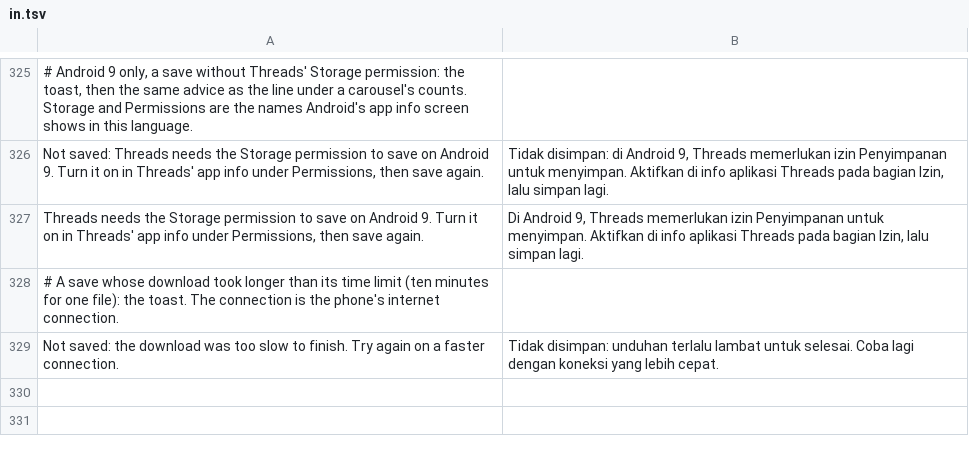
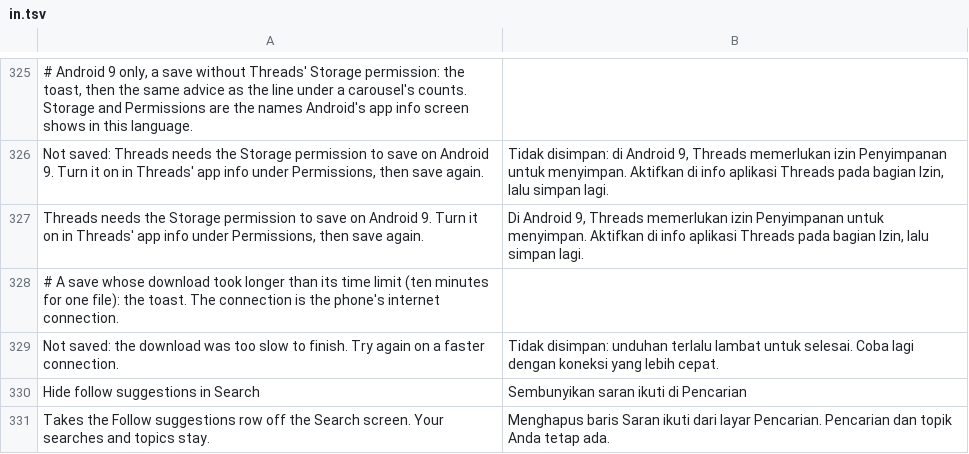
Before and after one commit to SysAdminDoc/HushThreads, a TSV file: extensions/shared/library/src/main/l10n/in.tsv, drawn as a sheet; only a part is shown, gaps mark what is left out.

```diff
--- a/extensions/shared/library/src/main/l10n/in.tsv
+++ b/extensions/shared/library/src/main/l10n/in.tsv
@@ -329 +329,3 @@ Threads needs the Storage permission to save on Android 9. Turn it on in Threads
 Not saved: the download was too slow to finish. Try again on a faster connection.	Tidak disimpan: unduhan terlalu lambat untuk selesai. Coba lagi dengan koneksi yang lebih cepat.
+Hide follow suggestions in Search	Sembunyikan saran ikuti di Pencarian
+Takes the Follow suggestions row off the Search screen. Your searches and topics stay.	Menghapus baris Saran ikuti dari layar Pencarian. Pencarian dan topik Anda tetap ada.
```
Also changed, not shown: extensions/shared/library/src/main/l10n/de.tsv, extensions/shared/library/src/main/l10n/es.tsv, 23 other files.
